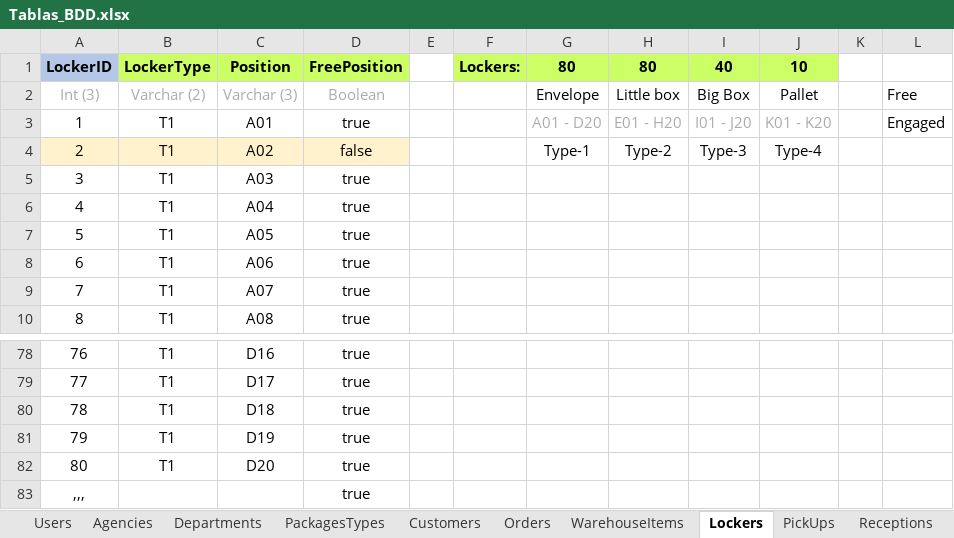
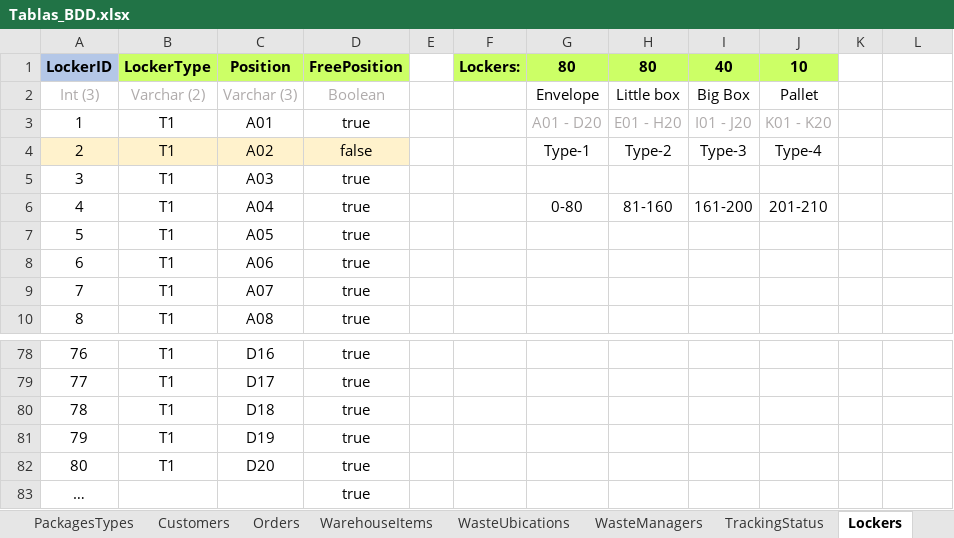
Before and after one commit to JMDH76/PFC_Gestor_Logistica_Inversa, an Excel workbook: Esquemas_y_bocetos/Tablas_BDD.xlsx, sheet Lockers, drawn as a sheet; only a part is shown, gaps mark what is left out; values as stored, in another font and other column widths than the file's, no borders; the diff names each change by its address in the sheet, - before the commit and + after, or states it on an @@ line.

```diff
--- a/Esquemas_y_bocetos/Tablas_BDD.xlsx (sheet Lockers)
+++ b/Esquemas_y_bocetos/Tablas_BDD.xlsx (sheet Lockers)
+sheet tab: WasteUbications
+sheet tab: WasteManagers
+sheet tab: TrackingStatus
-L2: Free
+L2: (empty)
-L3: Engaged
+L3: (empty)
-G6: (empty)
+G6: 0-80
-H6: (empty)
+H6: 81-160
-I6: (empty)
+I6: 161-200
-J6: (empty)
+J6: 201-210
-A83: ,,,
+A83: …
```
Also changed, not shown: sheet Customers, sheet DistributionArea, sheet Returns, sheet Tracking, sheet Quality, sheet PickUps, 6 more sheets, other sheet tabs, 53 other files.
